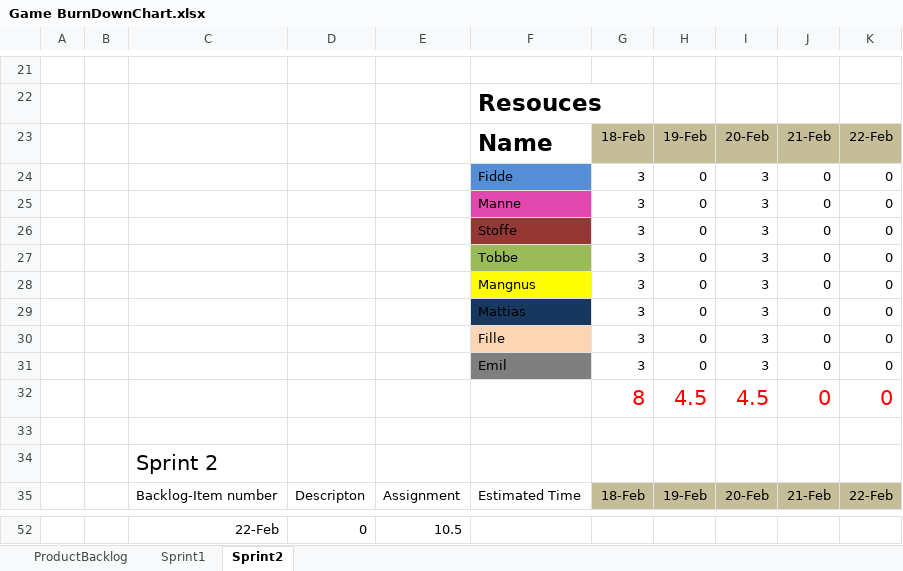
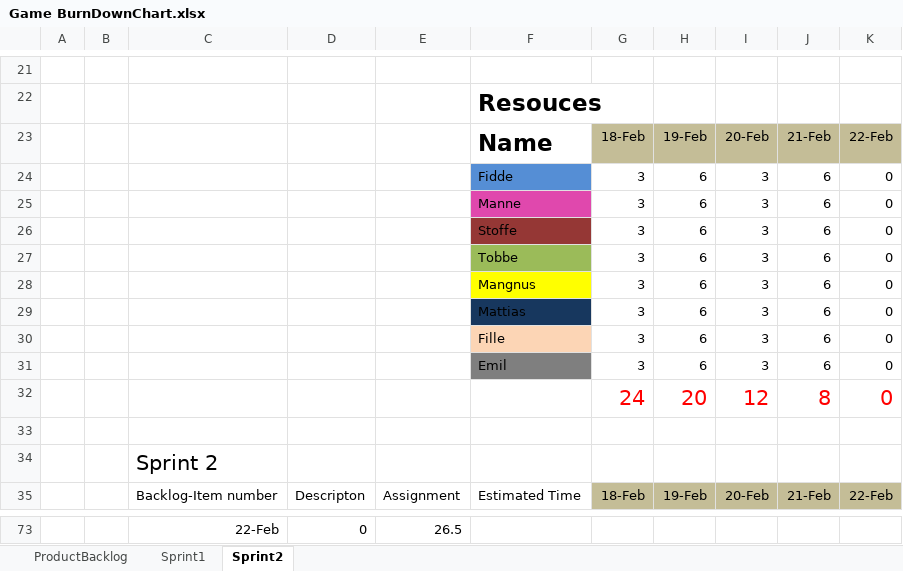
Before and after one commit to cjohnsson/Racing-Game, an Excel workbook: doc/Game BurnDownChart.xlsx, sheet Sprint2, drawn as a sheet; only a part is shown, gaps mark what is left out; values as stored, in another font and other column widths than the file's, no borders; charts and pictures not drawn; removed rows and columns are numbered as before the commit, all else as after; the diff covers the shown part only; the diff names each change by its address in the sheet, - before the commit and + after, or states it on an @@ line.

```diff
--- a/doc/Game BurnDownChart.xlsx (sheet Sprint2)
+++ b/doc/Game BurnDownChart.xlsx (sheet Sprint2)
-H24:H31: 0
+H24:H31: 6
-J24:J31: 0
+J24:J31: 6
-row 32:  |  |  |  |  |  | 8 | 4.5 | 4.5 | 0 | 0
+row 32:  |  |  |  |  |  | 24 | 20 | 12 | 8 | 0
-E73: 10.5
+E73: 26.5
```
Also changed, not shown: 25 added rows, 4 removed rows and 6 edited cells elsewhere in this sheet, charts or pictures.
